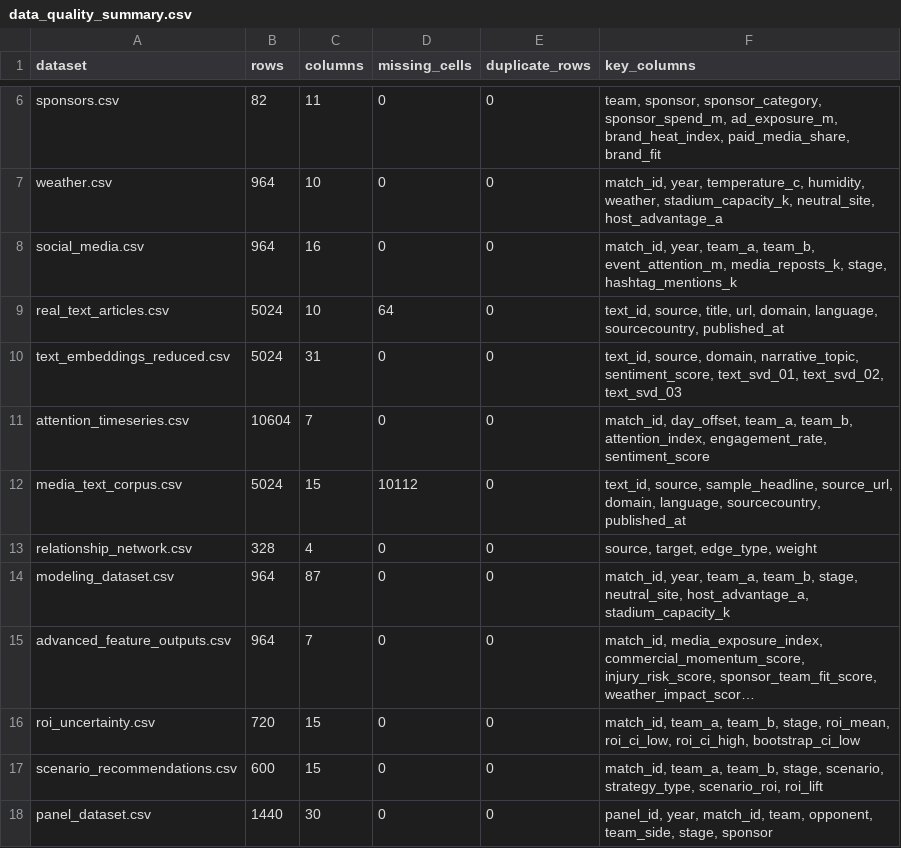
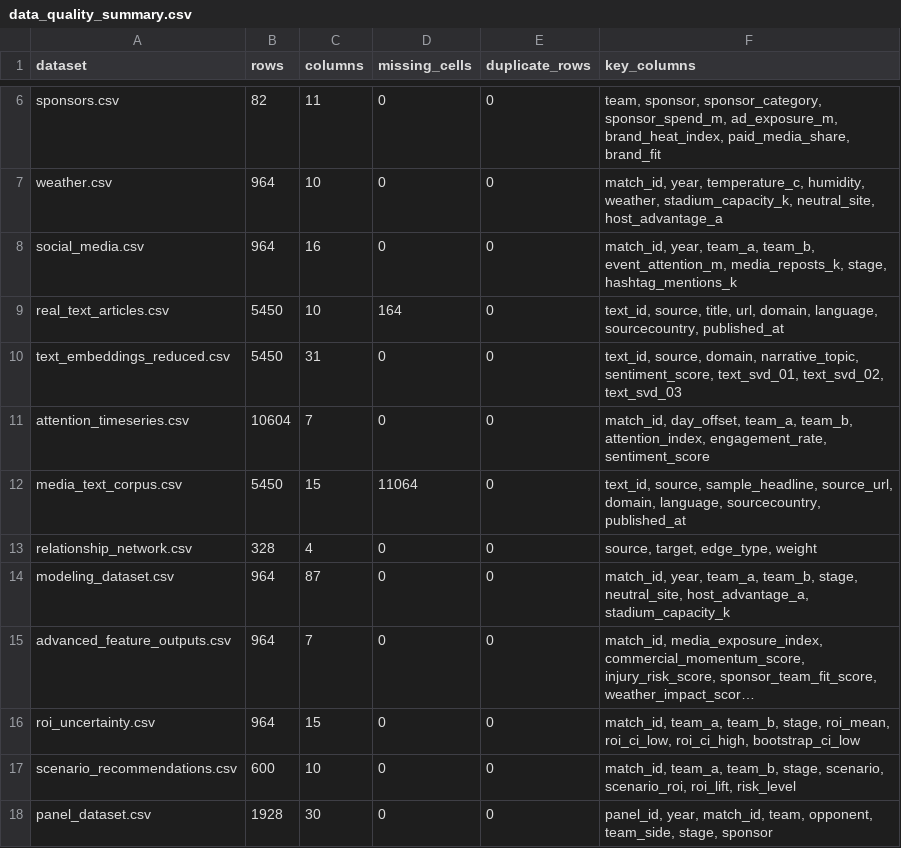
Before and after one commit to 2417467487-hub/WorldCupROI, a CSV file: reports/data_quality_summary.csv, drawn as a sheet; only a part is shown, gaps mark what is left out; long unchanged cells end in …; the diff names each change by its address in the sheet, - before the commit and + after, or states it on an @@ line.

```diff
--- a/reports/data_quality_summary.csv
+++ b/reports/data_quality_summary.csv
-B9:B10 (rows): 5024
+B9:B10 (rows): 5450
-D9 (missing_cells): 64
+D9 (missing_cells): 164
-B12 (rows): 5024
+B12 (rows): 5450
-D12 (missing_cells): 10112
+D12 (missing_cells): 11064
-B16 (rows): 720
+B16 (rows): 964
-C17 (columns): 15
+C17 (columns): 10
-F17 (key_columns): …stage, scenario, strategy_type, scenario_roi, roi_lift
+F17 (key_columns): …stage, scenario, scenario_roi, roi_lift, risk_level
-B18 (rows): 1440
+B18 (rows): 1928
```
Also changed, not shown: 37 other files.
